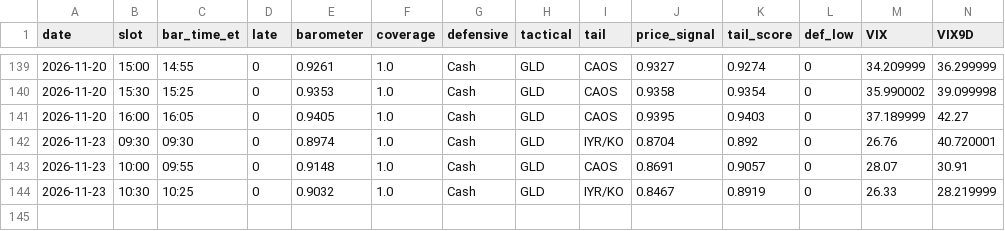
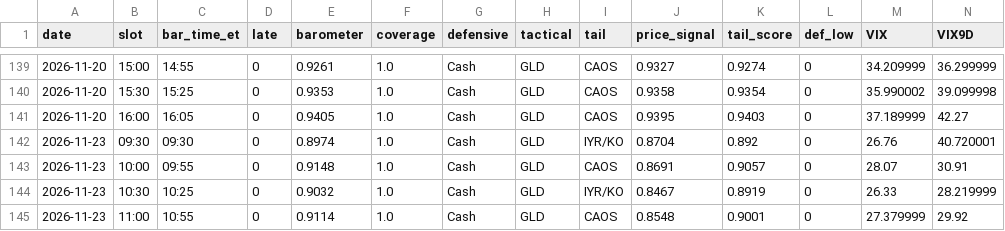
Before and after one commit to leveragevolatilitylife/Volatility-Thermometer, a CSV file: data/log.csv, drawn as a sheet; only a part is shown, gaps mark what is left out; rows hold the shown columns only; the diff names each change by its address in the sheet, - before the commit and + after, or states it on an @@ line.

Commit message:
data: 2026-11-23T16:25:20Z

```diff
--- a/data/log.csv
+++ b/data/log.csv
+row 145: 2026-11-23 | 11:00 | 10:55 | 0 | 0.9114 | 1.0 | Cash | GLD | CAOS | 0.8548 | 0.9001 | 0 | 27.379999 | 29.92
```
Also changed, not shown: data/raw_log.csv, 2 other files.
